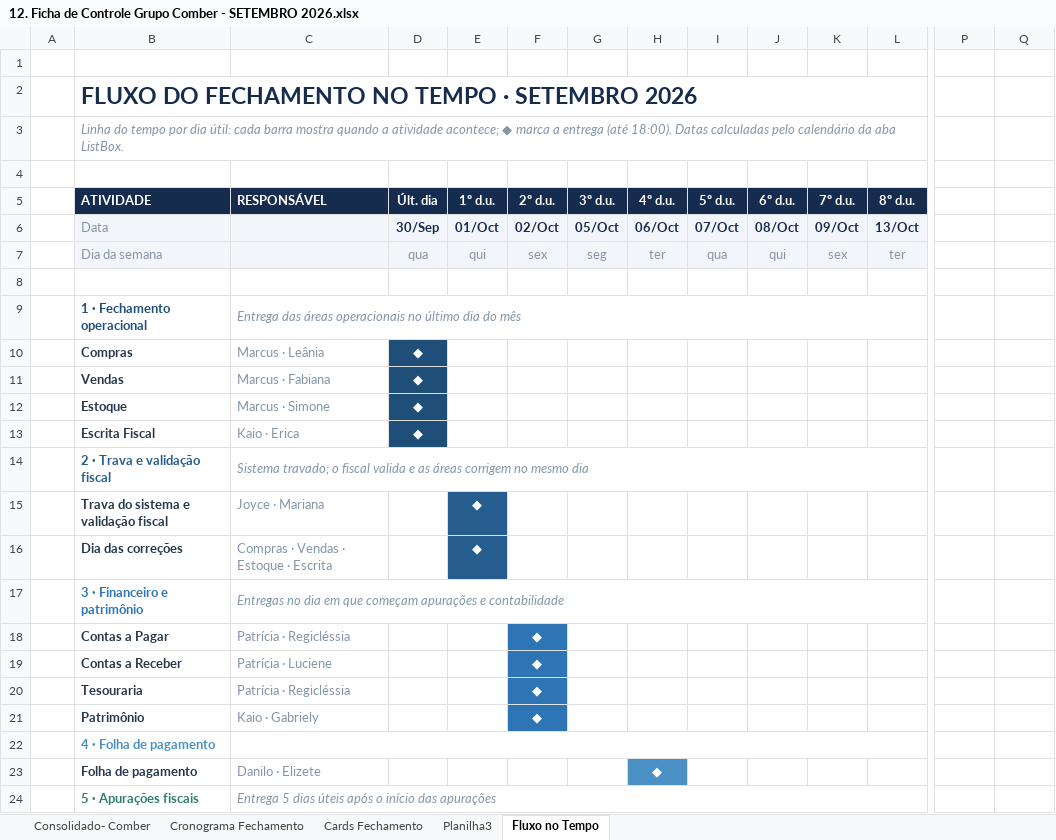
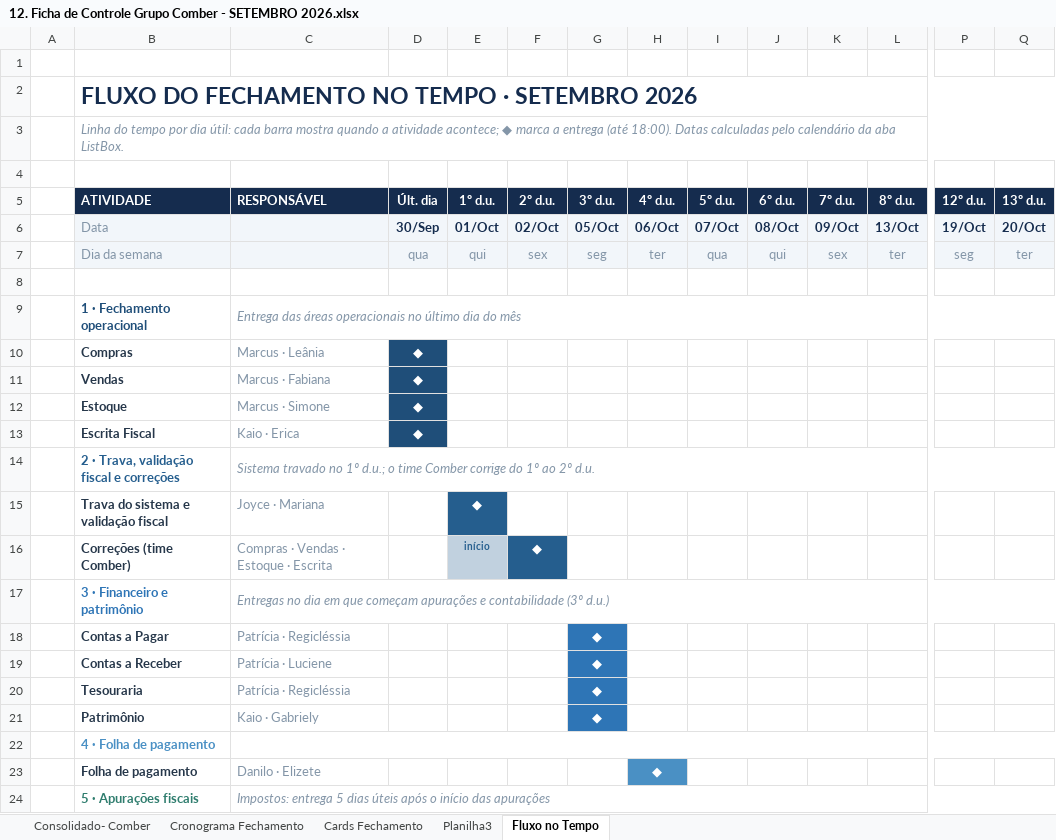
Before and after one commit to vieirakaioc/cronograma_fechamento, an Excel workbook: 12. Ficha de Controle Grupo Comber - SETEMBRO 2026.xlsx, sheet Fluxo no Tempo, drawn as a sheet; only a part is shown, gaps mark what is left out; values as stored, in another font and other column widths than the file's, no borders; removed rows and columns are numbered as before the commit, all else as after; rows hold the shown columns only; the diff covers the shown part only; the diff names each change by its address in the sheet, - before the commit and + after, or states it on an @@ line.

```diff
--- a/12. Ficha de Controle Grupo Comber - SETEMBRO 2026.xlsx (sheet Fluxo no Tempo)
+++ b/12. Ficha de Controle Grupo Comber - SETEMBRO 2026.xlsx (sheet Fluxo no Tempo)
-B2:O2 merged
+B2:Q2 merged
-B3:O3 merged
+B3:Q3 merged
-P5: (empty)
+P5: 12º d.u.
-P5:Q5 fill: none
+P5:Q5 fill: #152C4E
-Q5: (empty)
+Q5: 13º d.u.
-P6 (12º d.u.): (empty)
+P6 (12º d.u.): 19/Oct
-P6:Q7 fill: none
+P6:Q7 fill: #F2F6FA
-Q6 (13º d.u.): (empty)
+Q6 (13º d.u.): 20/Oct
-P7 (12º d.u.): (empty)
+P7 (12º d.u.): seg
-Q7 (13º d.u.): (empty)
+Q7 (13º d.u.): ter
-C9:O9 merged
+C9:Q9 merged
-row 14:  | 2 · Trava e validação fiscal | Sistema travado; o fiscal valida e as áreas corrigem no mesmo dia
+row 14:  | 2 · Trava, validação fiscal e correções | Sistema travado no 1º d.u.; o time Comber corrige do 1º ao 2º d.u.
-row 16:  | Dia das correções | Compras · Vendas · Estoque · Escrita |  | ◆
+row 16:  | Correções (time Comber) | Compras · Vendas · Estoque · Escrita |  | início | ◆
-C17 (RESPONSÁVEL): …e contabilidade
+C17 (RESPONSÁVEL): …e contabilidade (3º d.u.)
-C17:O17 merged
+C17:Q17 merged
-F18:F21 (2º d.u.): ◆
+F18:F21 (2º d.u.): (empty)
-F18:F21 fill: #2E75B6
+F18:F21 fill: none
-G18:G21 (3º d.u.): (empty)
+G18:G21 (3º d.u.): ◆
-G18:G21 fill: none
+G18:G21 fill: #2E75B6
-C22:O22 merged
+C22:Q22 merged
-C24 (RESPONSÁVEL): Entrega 5 dias…
+C24 (RESPONSÁVEL): Impostos: entrega 5 dias…
-C24:O24 merged
+C24:Q24 merged
```
Also changed, not shown: 1 added row, 1 removed row, 12 edited cells, cell formats and merged cells elsewhere in this sheet, 1 other file.
